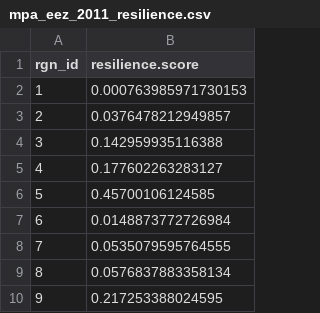
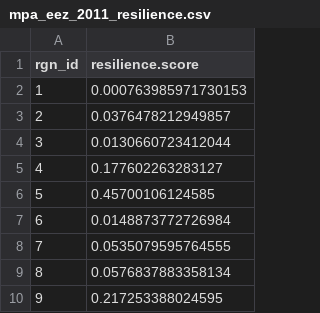
Before and after one commit to katrinleinweber/arc, a CSV file: circle2016/prep/resilience/mpa_eez_2011_resilience.csv, drawn as a sheet.

Commit message:
re-run resilience code with new beaufort sea data

```diff
--- a/circle2016/prep/resilience/mpa_eez_2011_resilience.csv
+++ b/circle2016/prep/resilience/mpa_eez_2011_resilience.csv
@@ -3,3 +3,3 @@
 2,0.0376478212949857
-3,0.142959935116388
+3,0.0130660723412044
 4,0.177602263283127
```
Also changed, not shown: circle2016/prep/resilience/mpa_eez_2012_resilience.csv, 6 other files.
